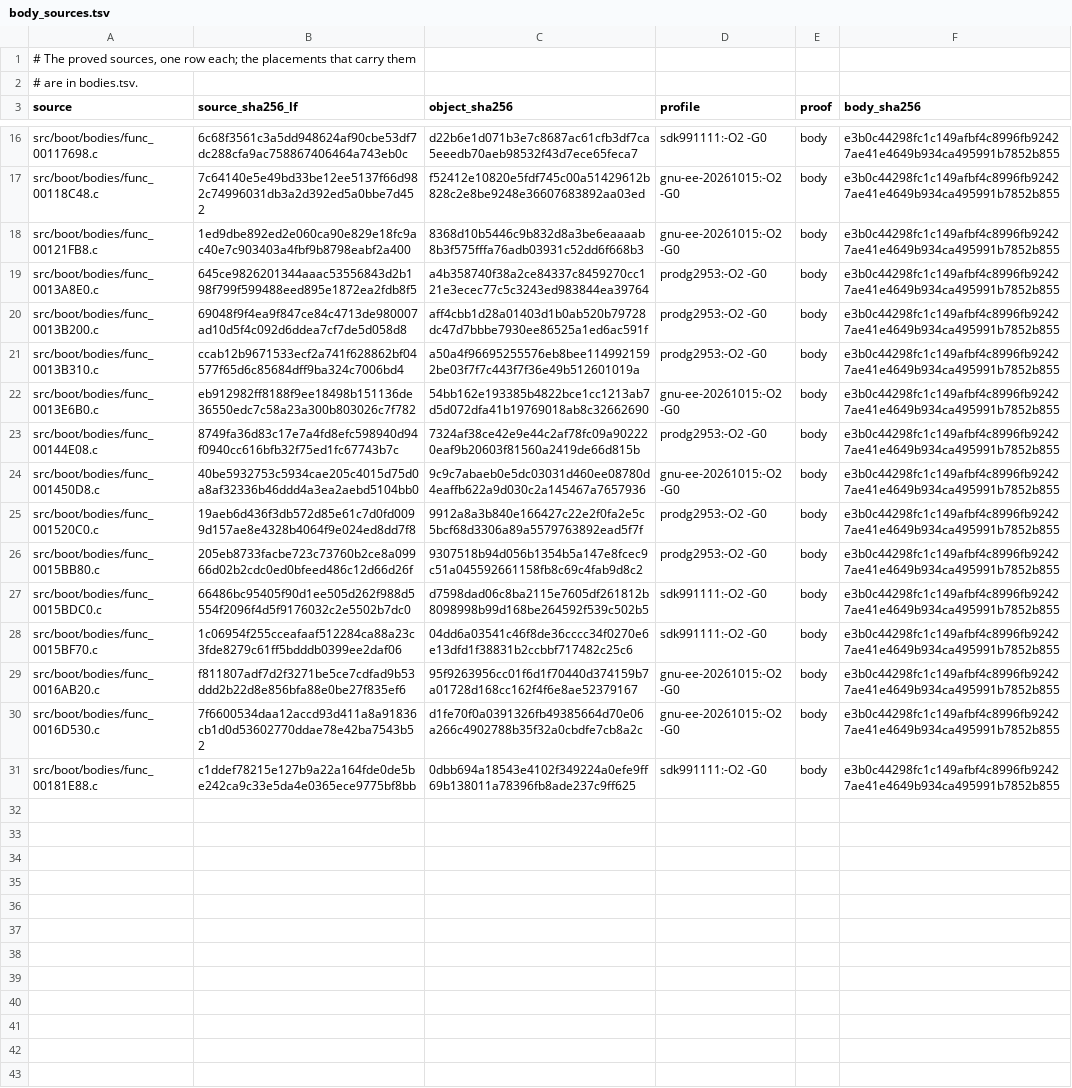
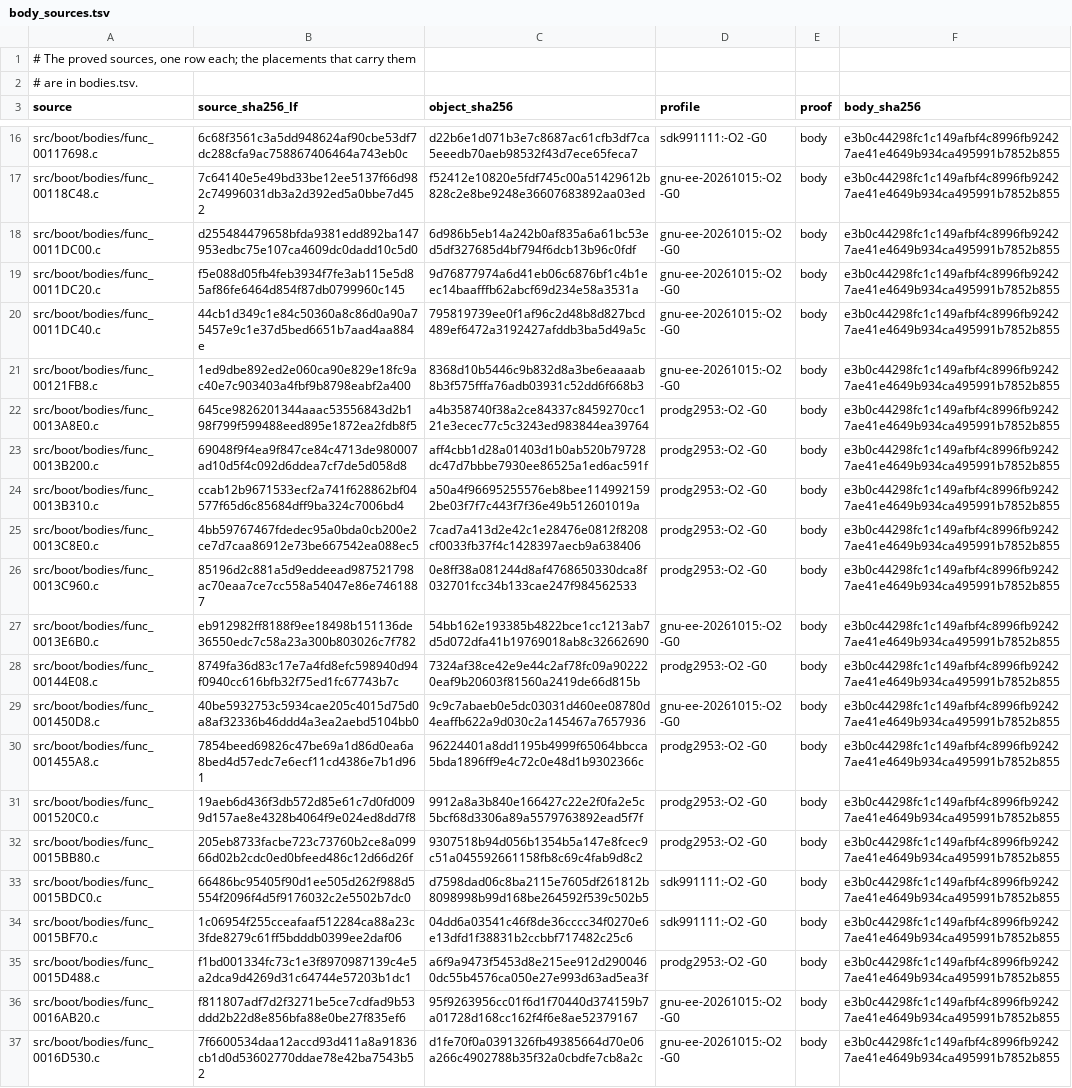
Before and after one commit to OpenRAC/rac-sac-decomp, a TSV file: config/boot/body_sources.tsv, drawn as a sheet; only a part is shown, gaps mark what is left out; the shorter side is filled out with more unchanged rows; the diff names each change by its address in the sheet, - before the commit and + after, or states it on an @@ line.

Commit message:
Close the vector class: the COP2 bodies are not reproducible in pure C
A research agent established it: the machine description of the pinned
chain holds 341 instruction patterns and no vector pattern at all, there
is no legal vector mode or option in the target, the four compilers of the
workstation leave no vector trace in their binaries, and the machine
description the sibling project actually built is the same one.

The class is therefore not a source-form question: 64 bytes of COP2 sit
at the same address of the boot and in thirty levels, and a scalar C body
compiles to pure FPU.  It reopens only if a vector mode becomes visible
in C for MIPS, the machine description carries the COP2 patterns, and the
'pure C' rule is lifted at the same time.

```diff
--- a/config/boot/body_sources.tsv
+++ b/config/boot/body_sources.tsv
+row 18: src/boot/bodies/func_0011DC00.c | d255484479658bfda9381edd892ba147953edbc75e107ca4609dc0dadd10c5d0 | 6d986b5eb14a242b0af835a6a61bc53ed5df327685d4bf794f6dcb13b96c0fdf | gnu-ee-20261015:-O2 -G0 | body | e3b0c44298fc1c149afbf4c8996fb92427ae41e4649b934ca495991b7852b855
+row 19: src/boot/bodies/func_0011DC20.c | f5e088d05fb4feb3934f7fe3ab115e5d85af86fe6464d854f87db0799960c145 | 9d76877974a6d41eb06c6876bf1c4b1eec14baafffb62abcf69d234e58a3531a | gnu-ee-20261015:-O2 -G0 | body | e3b0c44298fc1c149afbf4c8996fb92427ae41e4649b934ca495991b7852b855
+row 20: src/boot/bodies/func_0011DC40.c | 44cb1d349c1e84c50360a8c86d0a90a75457e9c1e37d5bed6651b7aad4aa884e | 795819739ee0f1af96c2d48b8d827bcd489ef6472a3192427afddb3ba5d49a5c | gnu-ee-20261015:-O2 -G0 | body | e3b0c44298fc1c149afbf4c8996fb92427ae41e4649b934ca495991b7852b855
+row 25: src/boot/bodies/func_0013C8E0.c | 4bb59767467fdedec95a0bda0cb200e2ce7d7caa86912e73be667542ea088ec5 | 7cad7a413d2e42c1e28476e0812f8208cf0033fb37f4c1428397aecb9a638406 | prodg2953:-O2 -G0 | body | e3b0c44298fc1c149afbf4c8996fb92427ae41e4649b934ca495991b7852b855
+row 26: src/boot/bodies/func_0013C960.c | 85196d2c881a5d9eddeead987521798ac70eaa7ce7cc558a54047e86e7461887 | 0e8ff38a081244d8af4768650330dca8f032701fcc34b133cae247f984562533 | prodg2953:-O2 -G0 | body | e3b0c44298fc1c149afbf4c8996fb92427ae41e4649b934ca495991b7852b855
+row 30: src/boot/bodies/func_001455A8.c | 7854beed69826c47be69a1d86d0ea6a8bed4d57edc7e6ecf11cd4386e7b1d961 | 96224401a8dd1195b4999f65064bbcca5bda1896ff9e4c72c0e48d1b9302366c | prodg2953:-O2 -G0 | body | e3b0c44298fc1c149afbf4c8996fb92427ae41e4649b934ca495991b7852b855
+row 35: src/boot/bodies/func_0015D488.c | f1bd001334fc73c1e3f8970987139c4e5a2dca9d4269d31c64744e57203b1dc1 | a6f9a9473f5453d8e215ee912d2900460dc55b4576ca050e27e993d63ad5ea3f | prodg2953:-O2 -G0 | body | e3b0c44298fc1c149afbf4c8996fb92427ae41e4649b934ca495991b7852b855
```
Also changed, not shown: config/boot/bodies.tsv, 8 other files.
